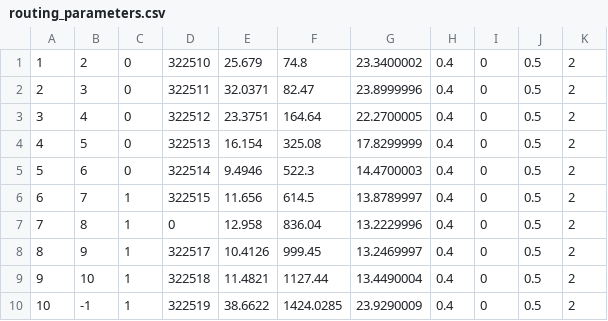
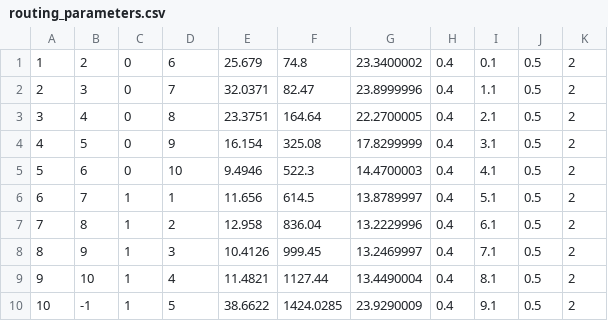
Before and after one commit to GWSci/SWAc, a CSV file: input_files/routing_parameters.csv, drawn as a sheet.

Commit message:
Dev(mf96): changes to input files to test mf96 output

```diff
--- a/input_files/routing_parameters.csv
+++ b/input_files/routing_parameters.csv
@@ -1,10 +1,10 @@
-1,2,0,322510,25.679,74.8,23.3400002,0.4,0,0.5,2
-2,3,0,322511,32.0371,82.47,23.8999996,0.4,0,0.5,2
-3,4,0,322512,23.3751,164.64,22.2700005,0.4,0,0.5,2
-4,5,0,322513,16.154,325.08,17.8299999,0.4,0,0.5,2
-5,6,0,322514,9.4946,522.3,14.4700003,0.4,0,0.5,2
-6,7,1,322515,11.656,614.5,13.8789997,0.4,0,0.5,2
-7,8,1,0,12.958,836.04,13.2229996,0.4,0,0.5,2
-8,9,1,322517,10.4126,999.45,13.2469997,0.4,0,0.5,2
-9,10,1,322518,11.4821,1127.44,13.4490004,0.4,0,0.5,2
-10,-1,1,322519,38.6622,1424.0285,23.9290009,0.4,0,0.5,2
+1,2,0,6,25.679,74.8,23.3400002,0.4,0.1,0.5,2
+2,3,0,7,32.0371,82.47,23.8999996,0.4,1.1,0.5,2
+3,4,0,8,23.3751,164.64,22.2700005,0.4,2.1,0.5,2
+4,5,0,9,16.154,325.08,17.8299999,0.4,3.1,0.5,2
+5,6,0,10,9.4946,522.3,14.4700003,0.4,4.1,0.5,2
+6,7,1,1,11.656,614.5,13.8789997,0.4,5.1,0.5,2
+7,8,1,2,12.958,836.04,13.2229996,0.4,6.1,0.5,2
+8,9,1,3,10.4126,999.45,13.2469997,0.4,7.1,0.5,2
+9,10,1,4,11.4821,1127.44,13.4490004,0.4,8.1,0.5,2
+10,-1,1,5,38.6622,1424.0285,23.9290009,0.4,9.1,0.5,2
```
Also changed, not shown: 1 other file.
